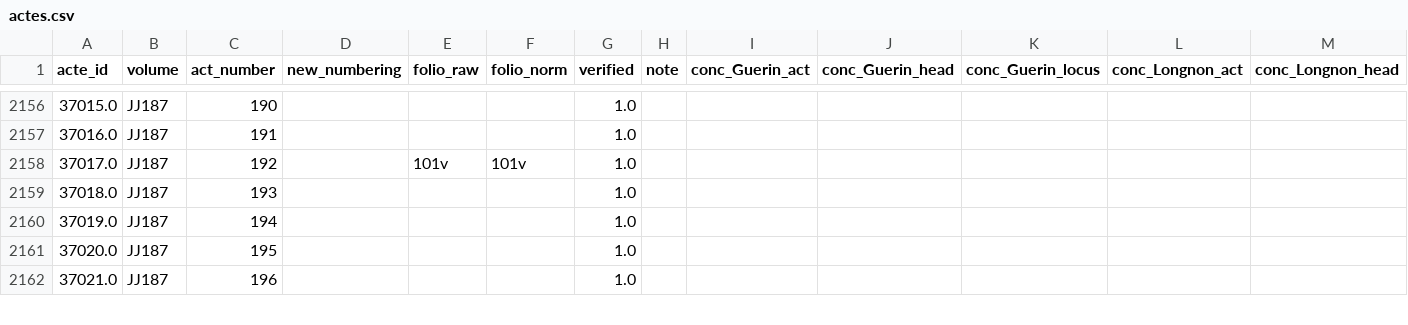
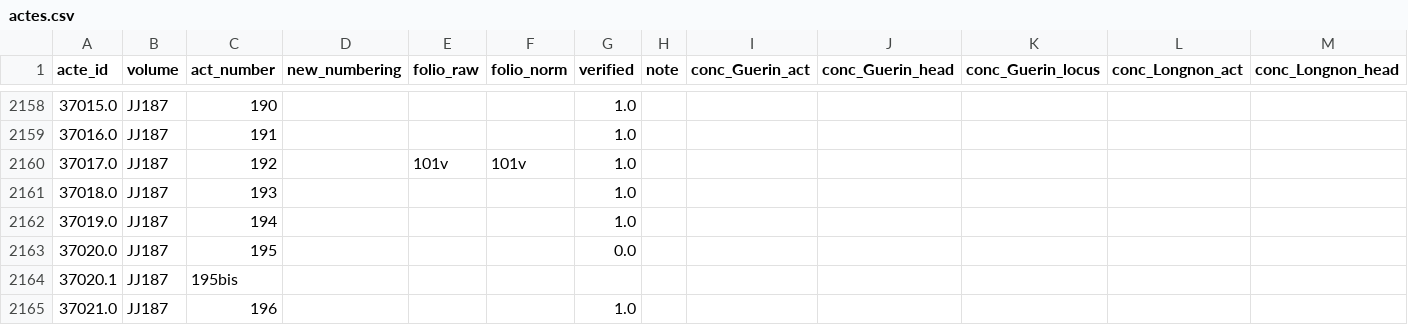
Before and after one commit to oriflamms/himanis, a CSV file: Acts/src_ipynb/JJ180-JJ199/output/actes.csv, drawn as a sheet; only a part is shown, gaps mark what is left out; addresses are those after the commit; rows hold the shown columns only; the diff covers the shown part only; the diff names each change by its address in the sheet, - before the commit and + after, or states it on an @@ line.

Commit message:
vérifications actes

```diff
--- a/Acts/src_ipynb/JJ180-JJ199/output/actes.csv
+++ b/Acts/src_ipynb/JJ180-JJ199/output/actes.csv
-G2163 (verified): 1.0
+G2163 (verified): 0.0
+row 2164: 37020.1 | JJ187 | 195bis
```
Also changed, not shown: 4 added rows, 1 removed row and 74 edited cells elsewhere in this file, Acts/src_ipynb/JJ170-JJ179/output/actes.csv, 26 other files.
